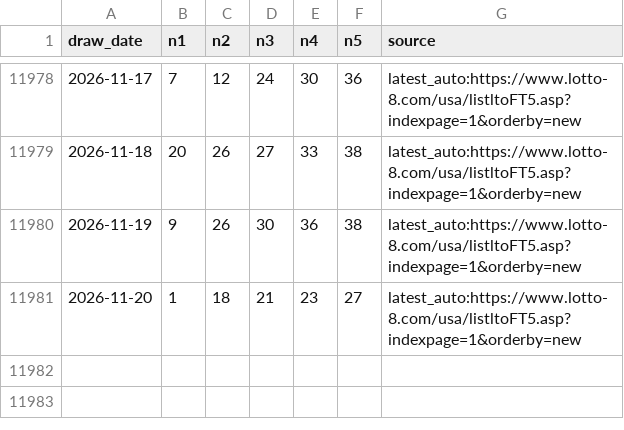
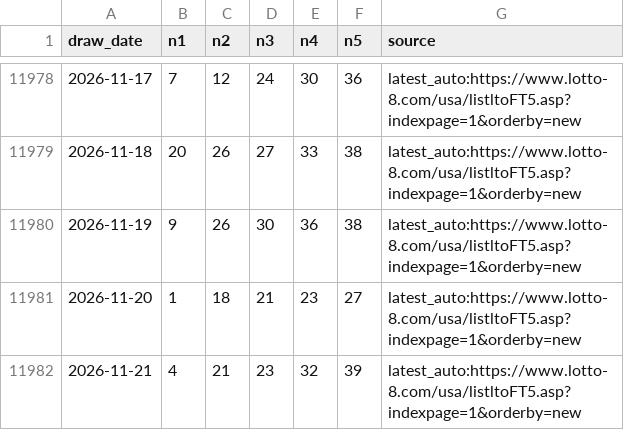
Before and after one commit to pingshen670924-dotcom/tiantianle-cloud-system, a CSV file: data/california_fantasy5.csv, drawn as a sheet; only a part is shown, gaps mark what is left out.

```diff
--- a/data/california_fantasy5.csv
+++ b/data/california_fantasy5.csv
@@ -11981 +11981,2 @@ draw_date,n1,n2,n3,n4,n5,source
 2026-11-20,1,18,21,23,27,latest_auto:https://www.lotto-8.com/usa/listltoFT5.asp?indexpage=1&orderby=new
+2026-11-21,4,21,23,32,39,latest_auto:https://www.lotto-8.com/usa/listltoFT5.asp?indexpage=1&orderby=new
```
Also changed, not shown: 22 other files.
